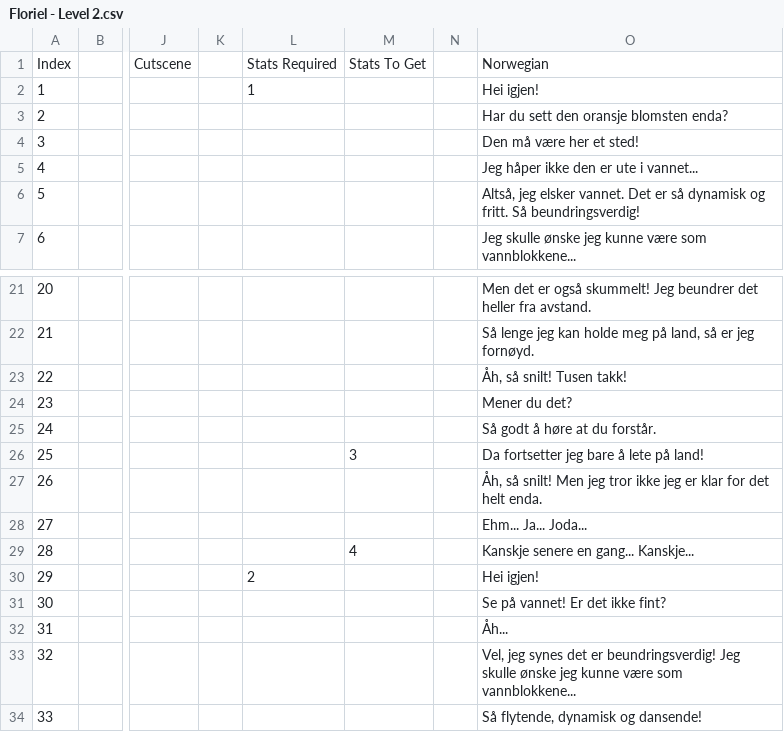
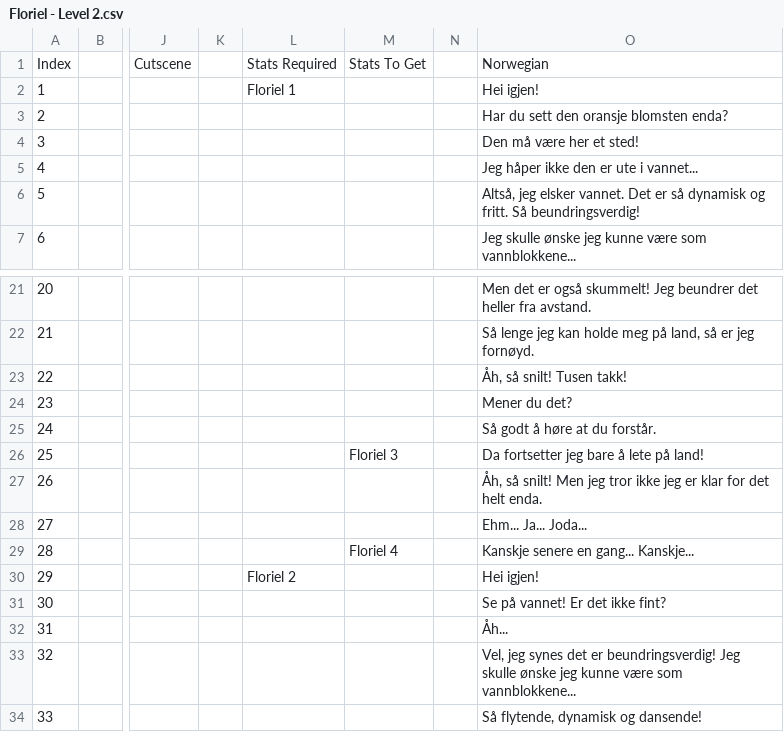
Before and after one commit to Bsktrrl/Steps, a CSV file: Assets/Documents/Dialogue/NPC/Floríel/Floriel - Level 2.csv, drawn as a sheet; only a part is shown, gaps mark what is left out; the diff names each change by its address in the sheet, - before the commit and + after, or states it on an @@ line.

Commit message:
DialogueSheetsFix

```diff
--- a/Assets/Documents/Dialogue/NPC/Floríel/Floriel - Level 2.csv
+++ b/Assets/Documents/Dialogue/NPC/Floríel/Floriel - Level 2.csv
-L2: 1
+L2: Floriel 1
-M26: 3
+M26: Floriel 3
-M29: 4
+M29: Floriel 4
-L30: 2
+L30: Floriel 2
```
Also changed, not shown: Assets/Documents/Dialogue/NPC/Floríel/Floriel - Level 1.csv, Assets/Documents/Dialogue/NPC/Floríel/Floriel - Level 3.csv, 7 other files.
